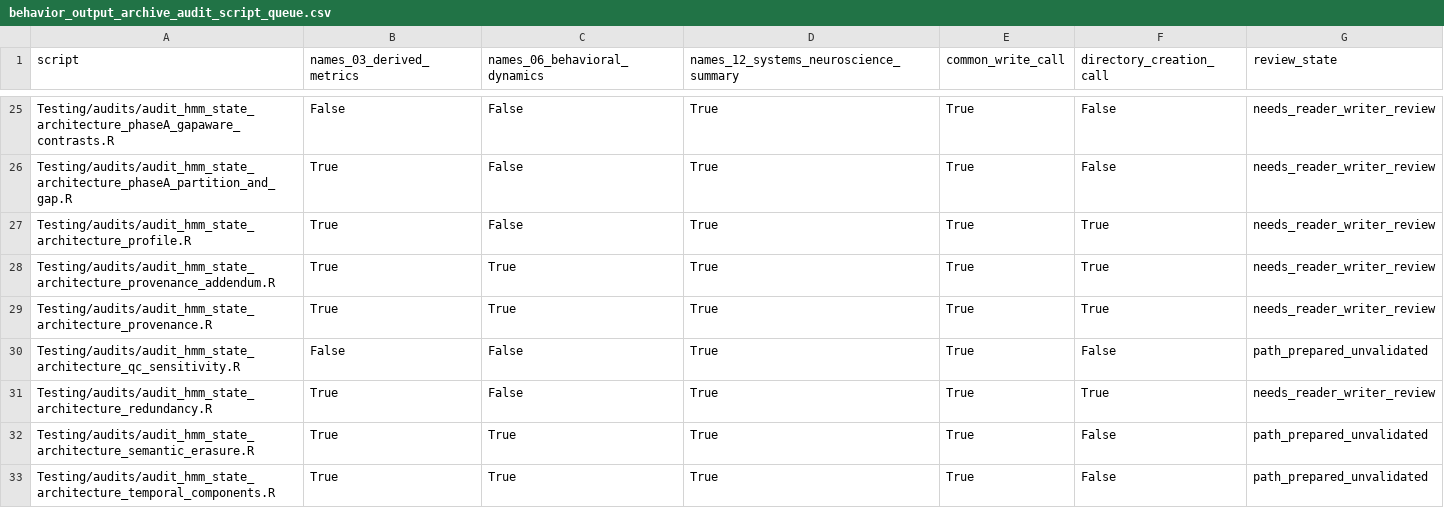
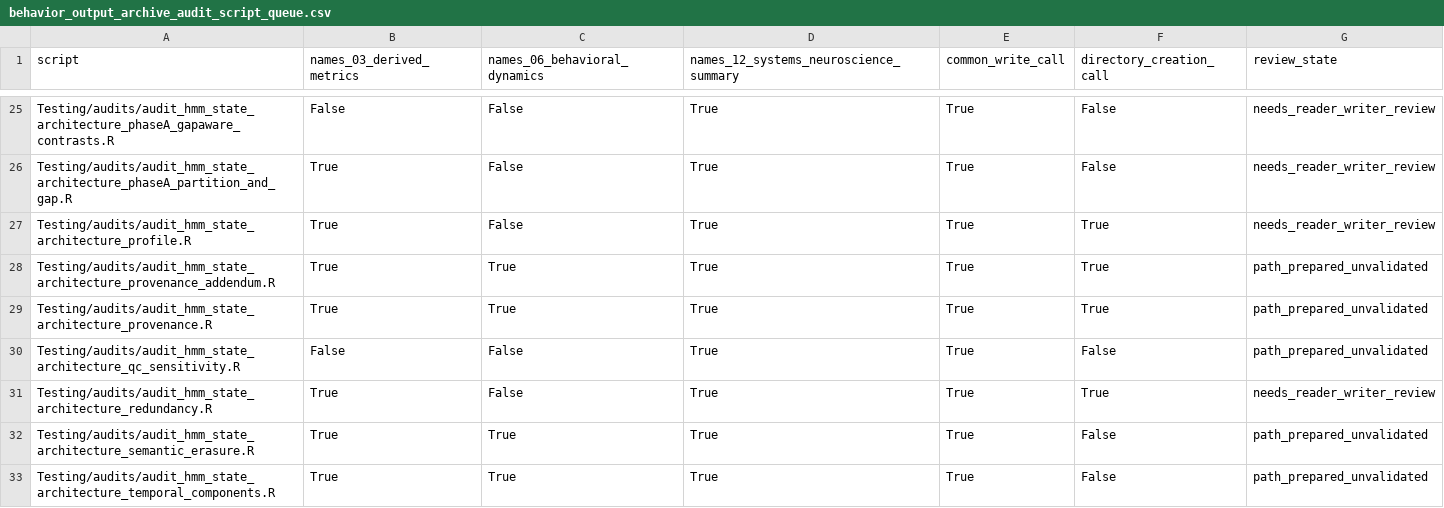
Before and after one commit to topohl/BehavioralDynamics, a CSV file: docs/behavior_output_archive_audit_script_queue.csv, drawn as a sheet; only a part is shown, gaps mark what is left out.

Commit message:
Isolate HMM provenance audit replays

```diff
--- a/docs/behavior_output_archive_audit_script_queue.csv
+++ b/docs/behavior_output_archive_audit_script_queue.csv
@@ -27,4 +27,4 @@
 "Testing/audits/audit_hmm_state_architecture_profile.R","True","False","True","True","True","needs_reader_writer_review"
-"Testing/audits/audit_hmm_state_architecture_provenance_addendum.R","True","True","True","True","True","needs_reader_writer_review"
-"Testing/audits/audit_hmm_state_architecture_provenance.R","True","True","True","True","True","needs_reader_writer_review"
+"Testing/audits/audit_hmm_state_architecture_provenance_addendum.R","True","True","True","True","True","path_prepared_unvalidated"
+"Testing/audits/audit_hmm_state_architecture_provenance.R","True","True","True","True","True","path_prepared_unvalidated"
 "Testing/audits/audit_hmm_state_architecture_qc_sensitivity.R","False","False","True","True","False","path_prepared_unvalidated"
```
Also changed, not shown: 4 other files.
